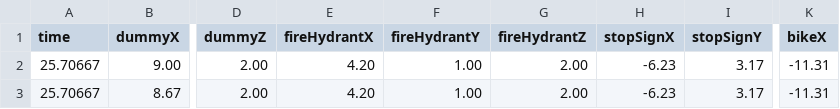
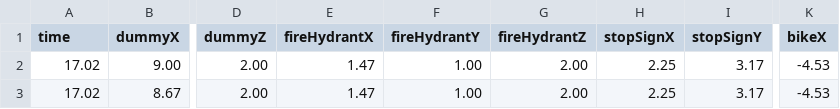
Before and after one commit to fosskat1/obstacle_avoidance_for_vips, a CSV file: trace.csv, drawn as a sheet; only a part is shown, gaps mark what is left out; the diff names each change by its address in the sheet, - before the commit and + after, or states it on an @@ line.

```diff
--- a/trace.csv
+++ b/trace.csv
-A2:A3 (time): 25.70667
+A2:A3 (time): 17.02
-E2:E3 (fireHydrantX): 4.20
+E2:E3 (fireHydrantX): 1.47
-H2:H3 (stopSignX): -6.23
+H2:H3 (stopSignX): 2.25
-K2:K3 (bikeX): -11.31
+K2:K3 (bikeX): -4.53
```
Also changed, not shown: 2 other files.
